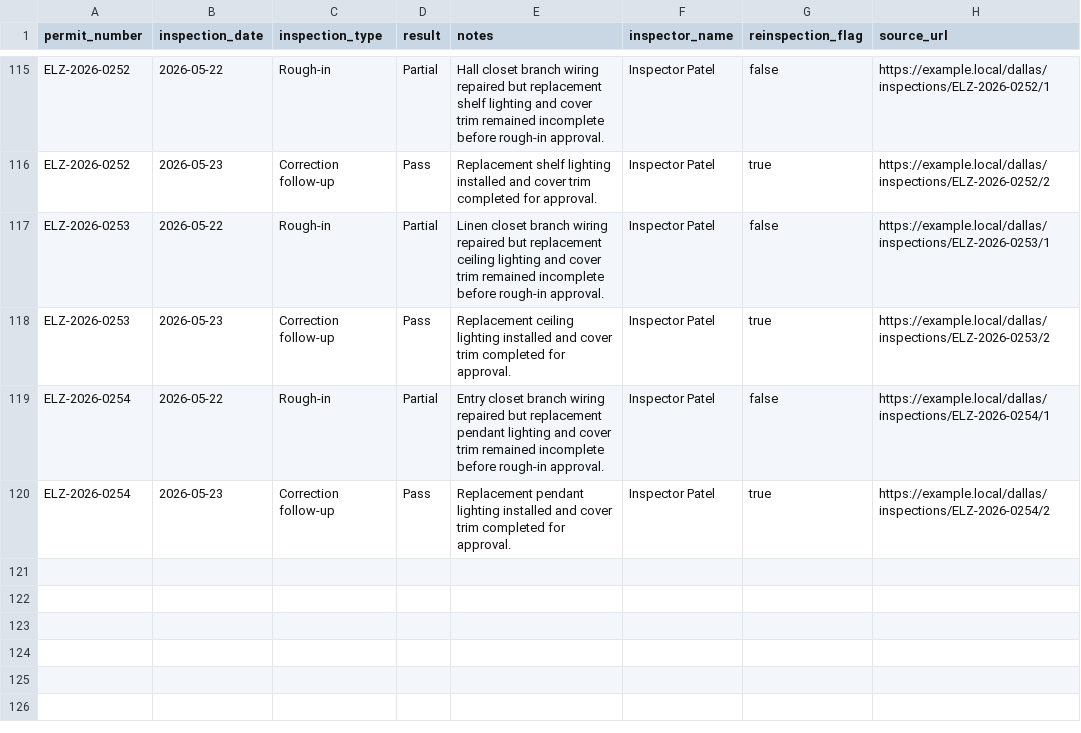
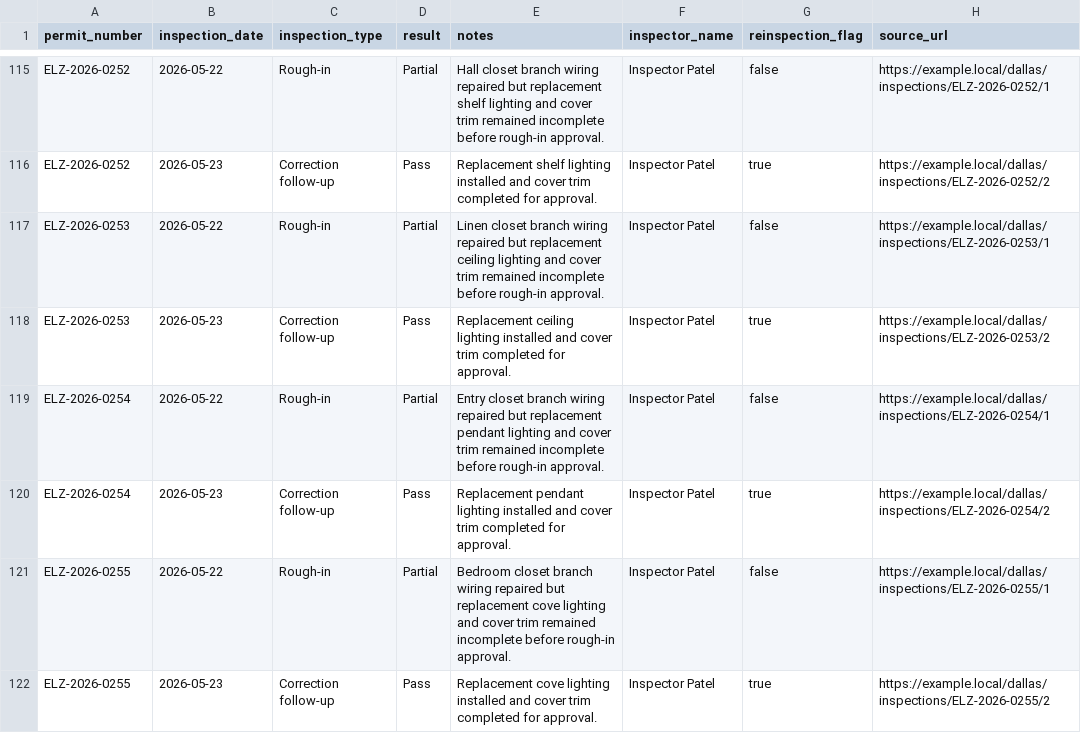
Before and after one commit to matthoffner/tuner-landing, a CSV file: generated/raw/dallas-electrician-import-sample-v2/inspections.csv, drawn as a sheet; only a part is shown, gaps mark what is left out; the diff names each change by its address in the sheet, - before the commit and + after, or states it on an @@ line.

```diff
--- a/generated/raw/dallas-electrician-import-sample-v2/inspections.csv
+++ b/generated/raw/dallas-electrician-import-sample-v2/inspections.csv
+row 121: ELZ-2026-0255 | 2026-05-22 | Rough-in | Partial | Bedroom closet branch wiring repaired but replacement cove lighting and cover trim remained incomplete before rough-in approval. | Inspector Patel | false | https://example.local/dallas/inspections/ELZ-2026-0255/1
+row 122: ELZ-2026-0255 | 2026-05-23 | Correction follow-up | Pass | Replacement cove lighting installed and cover trim completed for approval. | Inspector Patel | true | https://example.local/dallas/inspections/ELZ-2026-0255/2
```
Also changed, not shown: generated/raw/dallas-electrician-import-sample-v2/permits.csv, 25 other files.
